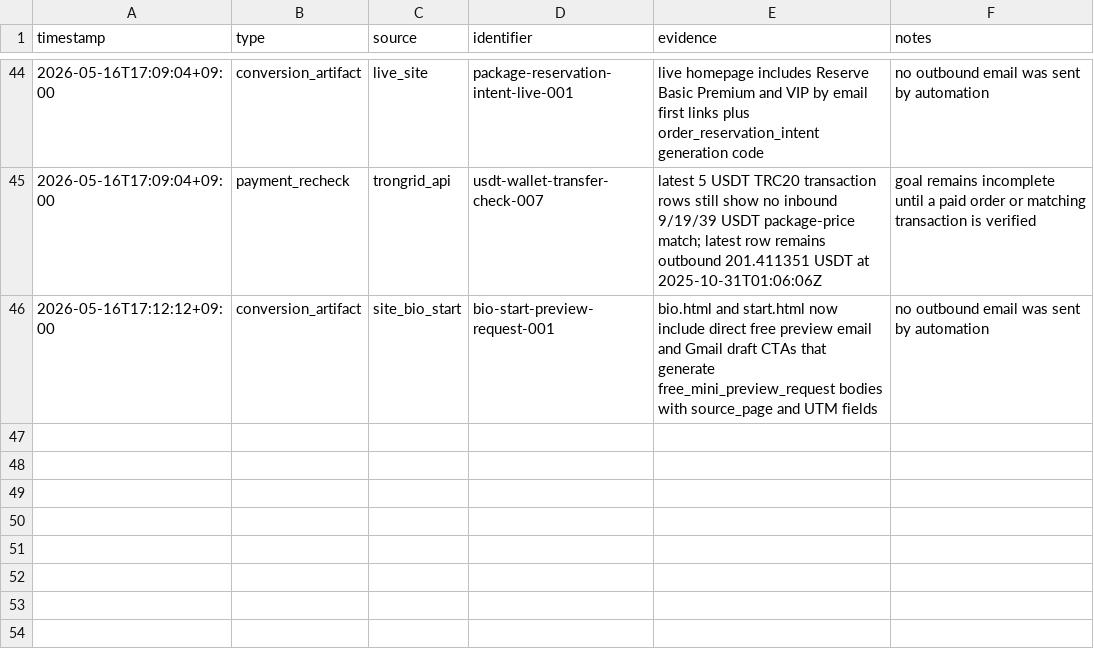
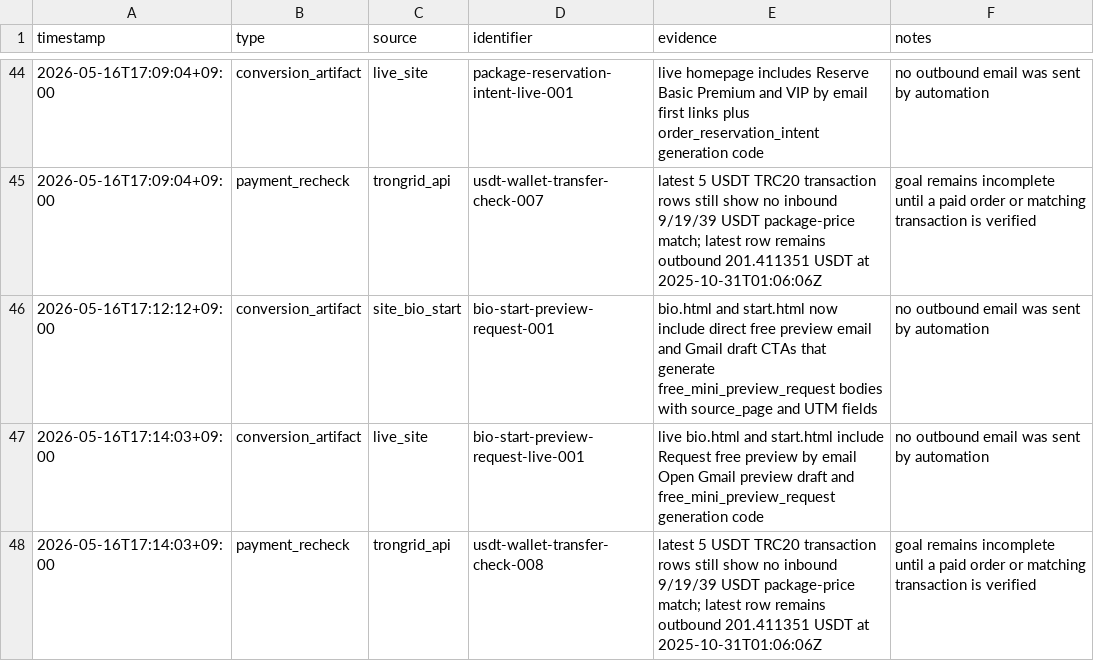
Before and after one commit to holly-sheep/cheonglim-saem-saju, a CSV file: marketing/evidence-log.csv, drawn as a sheet; only a part is shown, gaps mark what is left out.

Commit message:
Record direct preview CTA launch evidence

```diff
--- a/marketing/evidence-log.csv
+++ b/marketing/evidence-log.csv
@@ -46 +46,3 @@ timestamp,type,source,identifier,evidence,notes
 2026-05-16T17:12:12+09:00,conversion_artifact,site_bio_start,bio-start-preview-request-001,bio.html and start.html now include direct free preview email and Gmail draft CTAs that generate free_mini_preview_request bodies with source_page and UTM fields,no outbound email was sent by automation
+2026-05-16T17:14:03+09:00,conversion_artifact,live_site,bio-start-preview-request-live-001,live bio.html and start.html include Request free preview by email Open Gmail preview draft and free_mini_preview_request generation code,no outbound email was sent by automation
+2026-05-16T17:14:03+09:00,payment_recheck,trongrid_api,usdt-wallet-transfer-check-008,latest 5 USDT TRC20 transaction rows still show no inbound 9/19/39 USDT package-price match; latest row remains outbound 201.411351 USDT at 2025-10-31T01:06:06Z,goal remains incomplete until a paid order or matching transaction is verified
```
Also changed, not shown: marketing/campaign-tracker.csv, 1 other file.
